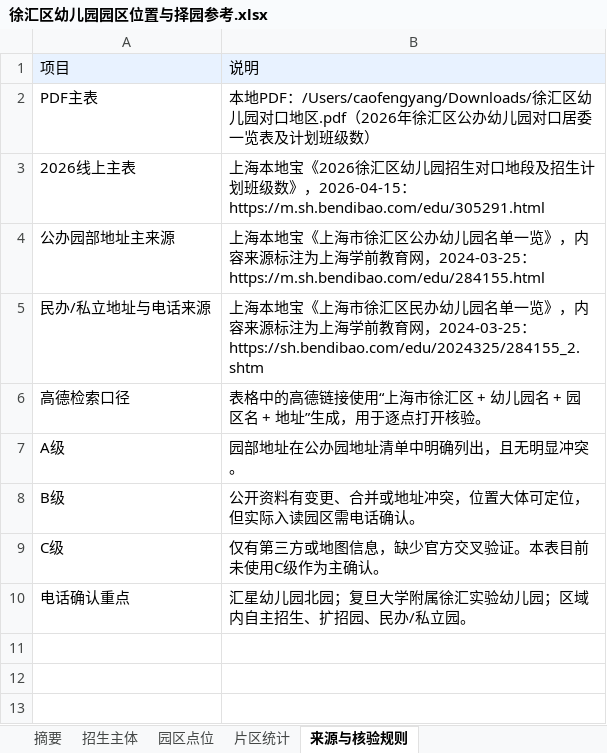
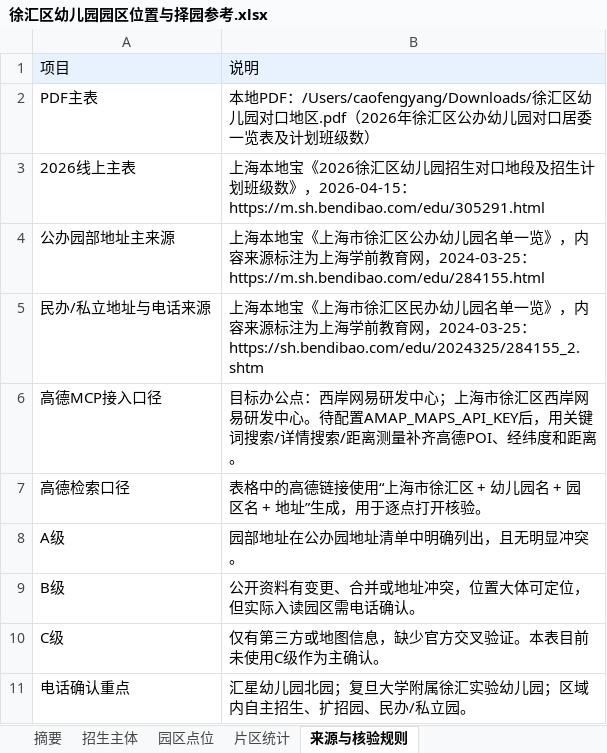
Before and after one commit to cao903775389/xuhui_kindergarten_work, an Excel workbook: outputs/徐汇区幼儿园园区位置与择园参考.xlsx, sheet 来源与核验规则, drawn as a sheet; values as stored, in another font and other column widths than the file's, no borders; the diff names each change by its address in the sheet, - before the commit and + after, or states it on an @@ line.

```diff
--- a/outputs/徐汇区幼儿园园区位置与择园参考.xlsx (sheet 来源与核验规则)
+++ b/outputs/徐汇区幼儿园园区位置与择园参考.xlsx (sheet 来源与核验规则)
+row 6: 高德MCP接入口径 | 目标办公点：西岸网易研发中心；上海市徐汇区西岸网易研发中心。待配置AMAP_MAPS_API_KEY后，用关键词搜索/详情搜索/距离测量补齐高德POI、经纬度和距离。
```
Also changed, not shown: sheet 园区点位, sheet 摘要, 8 other files.
